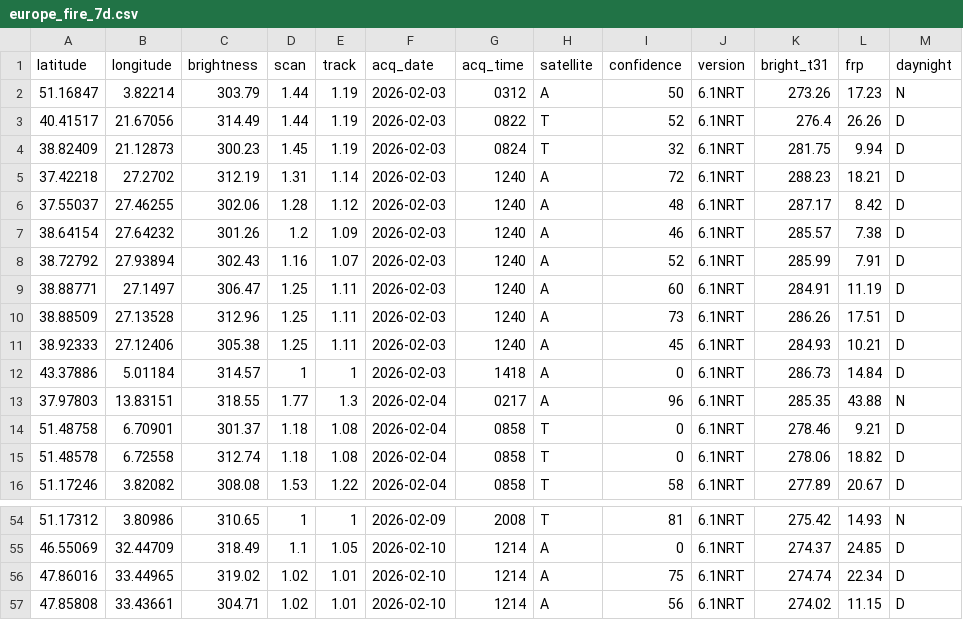
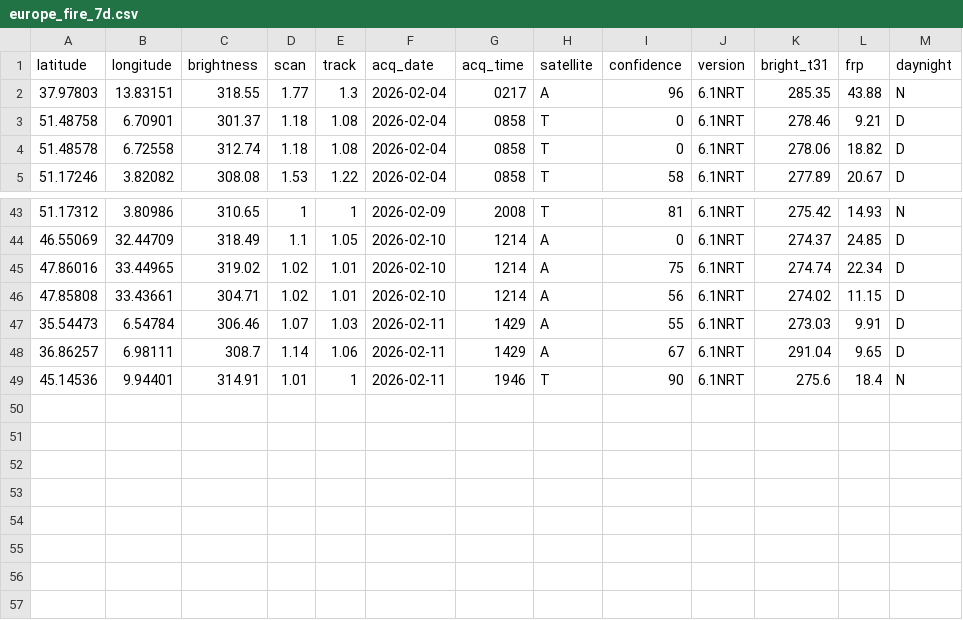
Before and after one commit to javi-aranda/flat-data-example, a CSV file: europe_fire_7d.csv, drawn as a sheet; only a part is shown, gaps mark what is left out.

Commit message:
Flat: latest data (2026-02-12T01:56:45.693Z) {   "date": "2026-02-12T01:56:45.693Z",   "files": [     {       "name": "europe_fire_7d.csv",       "deltaBytes": -618,       "source": "https://firms.modaps.eosdis.nasa.gov/data/active_fire/modis-c6.1/csv/MODIS_C6_1_Europe_7d.csv"     }   ] }

```diff
--- a/europe_fire_7d.csv
+++ b/europe_fire_7d.csv
@@ -1,13 +1,2 @@
 latitude,longitude,brightness,scan,track,acq_date,acq_time,satellite,confidence,version,bright_t31,frp,daynight
-51.16847,3.82214,303.79,1.44,1.19,2026-02-03,0312,A,50,6.1NRT,273.26,17.23,N
-40.41517,21.67056,314.49,1.44,1.19,2026-02-03,0822,T,52,6.1NRT,276.4,26.26,D
-38.82409,21.12873,300.23,1.45,1.19,2026-02-03,0824,T,32,6.1NRT,281.75,9.94,D
-37.42218,27.2702,312.19,1.31,1.14,2026-02-03,1240,A,72,6.1NRT,288.23,18.21,D
-37.55037,27.46255,302.06,1.28,1.12,2026-02-03,1240,A,48,6.1NRT,287.17,8.42,D
-38.64154,27.64232,301.26,1.2,1.09,2026-02-03,1240,A,46,6.1NRT,285.57,7.38,D
-38.72792,27.93894,302.43,1.16,1.07,2026-02-03,1240,A,52,6.1NRT,285.99,7.91,D
-38.88771,27.1497,306.47,1.25,1.11,2026-02-03,1240,A,60,6.1NRT,284.91,11.19,D
-38.88509,27.13528,312.96,1.25,1.11,2026-02-03,1240,A,73,6.1NRT,286.26,17.51,D
-38.92333,27.12406,305.38,1.25,1.11,2026-02-03,1240,A,45,6.1NRT,284.93,10.21,D
-43.37886,5.01184,314.57,1,1,2026-02-03,1418,A,0,6.1NRT,286.73,14.84,D
 37.97803,13.83151,318.55,1.77,1.3,2026-02-04,0217,A,96,6.1NRT,285.35,43.88,N
@@ -57 +46,4 @@ latitude,longitude,brightness,scan,track,acq_date,acq_time,satellite,confidence,
 47.85808,33.43661,304.71,1.02,1.01,2026-02-10,1214,A,56,6.1NRT,274.02,11.15,D
+35.54473,6.54784,306.46,1.07,1.03,2026-02-11,1429,A,55,6.1NRT,273.03,9.91,D
+36.86257,6.98111,308.7,1.14,1.06,2026-02-11,1429,A,67,6.1NRT,291.04,9.65,D
+45.14536,9.94401,314.91,1.01,1,2026-02-11,1946,T,90,6.1NRT,275.6,18.4,N
```
